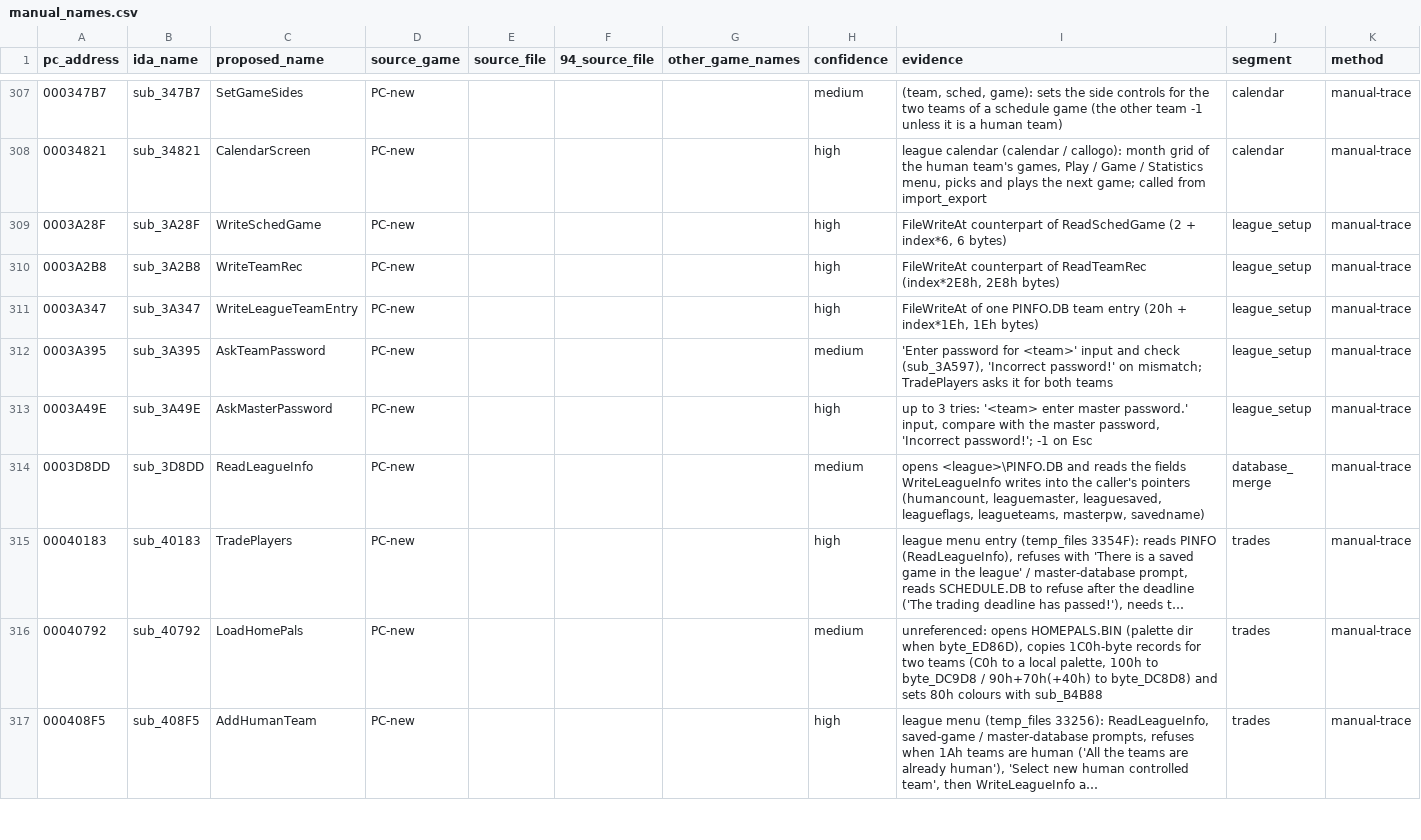
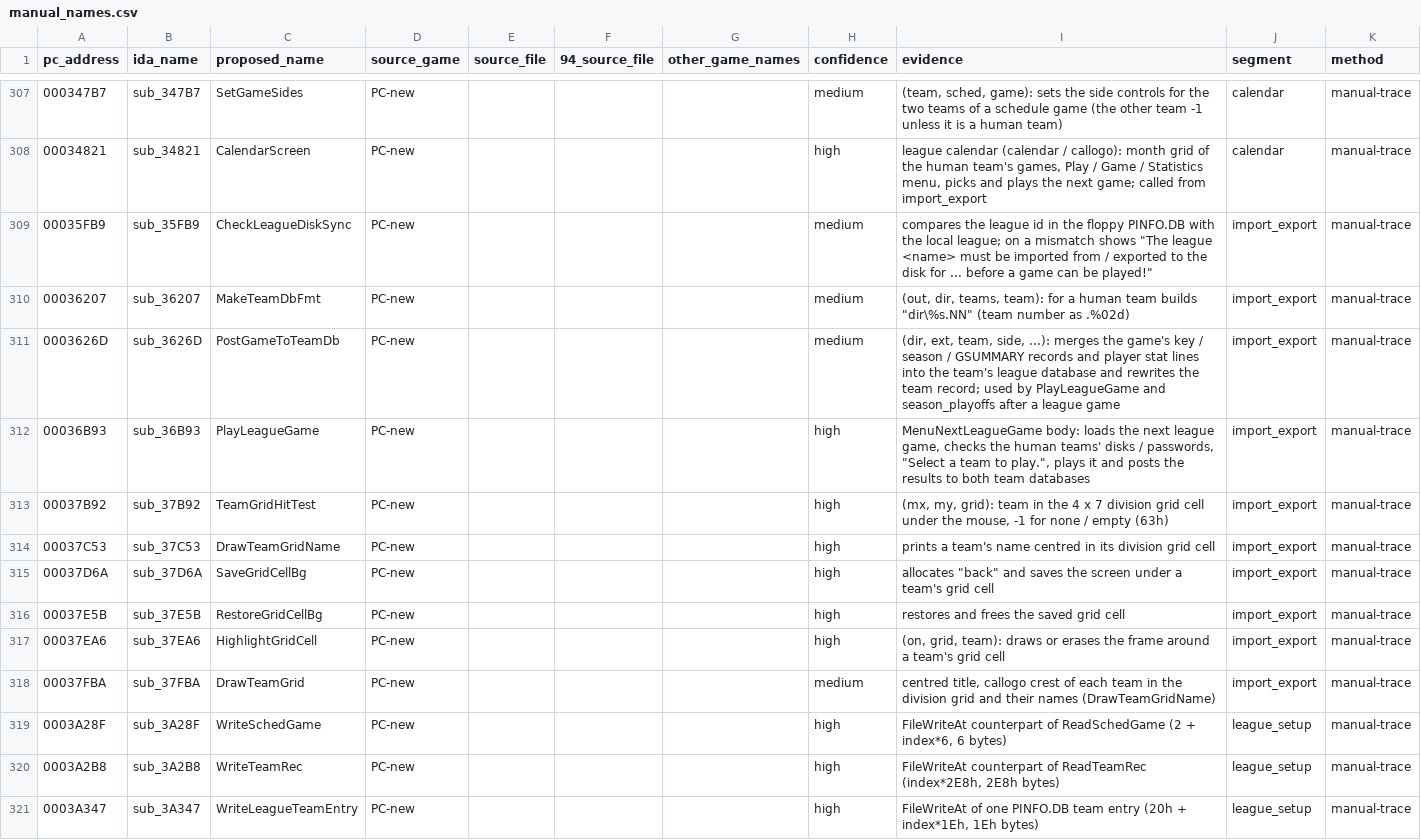
Before and after one commit to abdulahmad/NHL95PC, a CSV file: tools/manual_names.csv, drawn as a sheet; only a part is shown, gaps mark what is left out; the shorter side is filled out with more unchanged rows; long unchanged cells end in …; the diff names each change by its address in the sheet, - before the commit and + after, or states it on an @@ line.

Commit message:
import_export: name PlayLeagueGame, team-db posting, league team grid (197/118 -> 0/36)

```diff
--- a/tools/manual_names.csv
+++ b/tools/manual_names.csv
+row 309: 00035FB9 | sub_35FB9 | CheckLeagueDiskSync | PC-new |  |  |  | medium | compares the league id in the floppy PINFO.DB with the local league; on a mismatch shows "The league <name> must be imported from / exported to the disk for ... before a game can be played!" | import_export | manual-trace
+row 310: 00036207 | sub_36207 | MakeTeamDbFmt | PC-new |  |  |  | medium | (out, dir, teams, team): for a human team builds "dir\%s.NN" (team number as .%02d) | import_export | manual-trace
+row 311: 0003626D | sub_3626D | PostGameToTeamDb | PC-new |  |  |  | medium | (dir, ext, team, side, ...): merges the game's key / season / GSUMMARY records and player stat lines into the team's league database and rewrites the team record; used by PlayLeagueGame and season_playoffs after a league game | import_export | manual-trace
+row 312: 00036B93 | sub_36B93 | PlayLeagueGame | PC-new |  |  |  | high | MenuNextLeagueGame body: loads the next league game, checks the human teams' disks / passwords, "Select a team to play.", plays it and posts the results to both team databases | import_export | manual-trace
+row 313: 00037B92 | sub_37B92 | TeamGridHitTest | PC-new |  |  |  | high | (mx, my, grid): team in the 4 x 7 division grid cell under the mouse, -1 for none / empty (63h) | import_export | manual-trace
+row 314: 00037C53 | sub_37C53 | DrawTeamGridName | PC-new |  |  |  | high | prints a team's name centred in its division grid cell | import_export | manual-trace
+row 315: 00037D6A | sub_37D6A | SaveGridCellBg | PC-new |  |  |  | high | allocates "back" and saves the screen under a team's grid cell | import_export | manual-trace
+row 316: 00037E5B | sub_37E5B | RestoreGridCellBg | PC-new |  |  |  | high | restores and frees the saved grid cell | import_export | manual-trace
+row 317: 00037EA6 | sub_37EA6 | HighlightGridCell | PC-new |  |  |  | high | (on, grid, team): draws or erases the frame around a team's grid cell | import_export | manual-trace
+row 318: 00037FBA | sub_37FBA | DrawTeamGrid | PC-new |  |  |  | medium | centred title, callogo crest of each team in the division grid and their names (DrawTeamGridName) | import_export | manual-trace
```
Also changed, not shown: name_map_94.csv, tools/global_map.csv, 15 other files.
